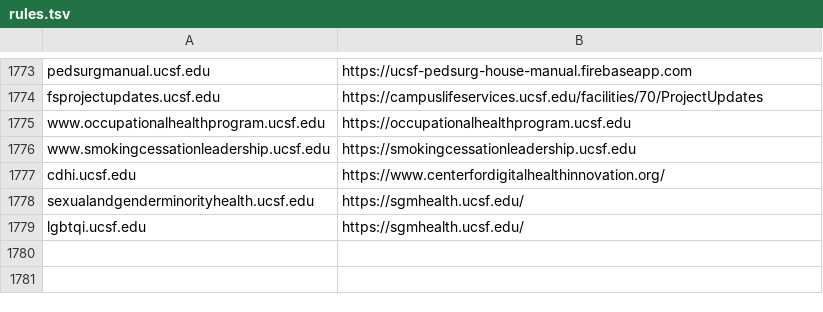
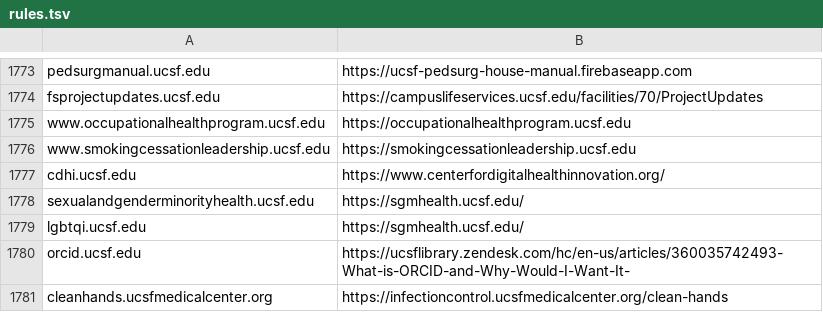
Before and after one commit to ucsf-web-services/redirect-service, a TSV file: rules.tsv, drawn as a sheet; only a part is shown, gaps mark what is left out; the diff names each change by its address in the sheet, - before the commit and + after, or states it on an @@ line.

Commit message:
please update it.
please update it against ##INC5184676 RITM0205201

```diff
--- a/rules.tsv
+++ b/rules.tsv
+row 1780: orcid.ucsf.edu | https://ucsflibrary.zendesk.com/hc/en-us/articles/360035742493-What-is-ORCID-and-Why-Would-I-Want-It-
+row 1781: cleanhands.ucsfmedicalcenter.org | https://infectioncontrol.ucsfmedicalcenter.org/clean-hands
```
